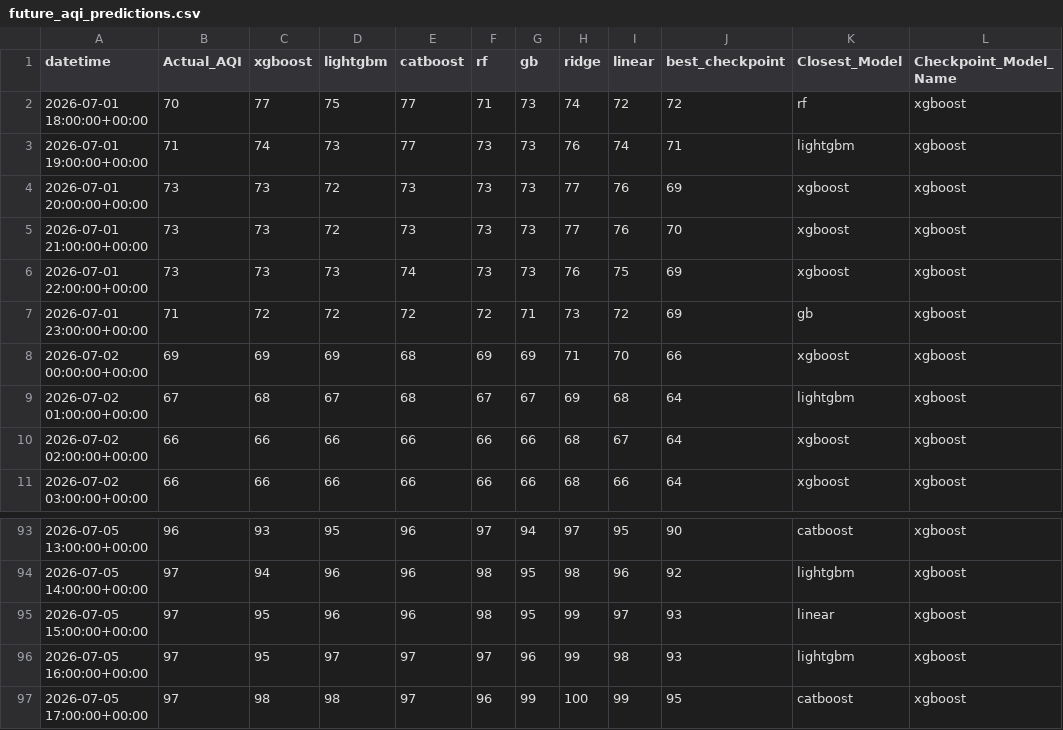
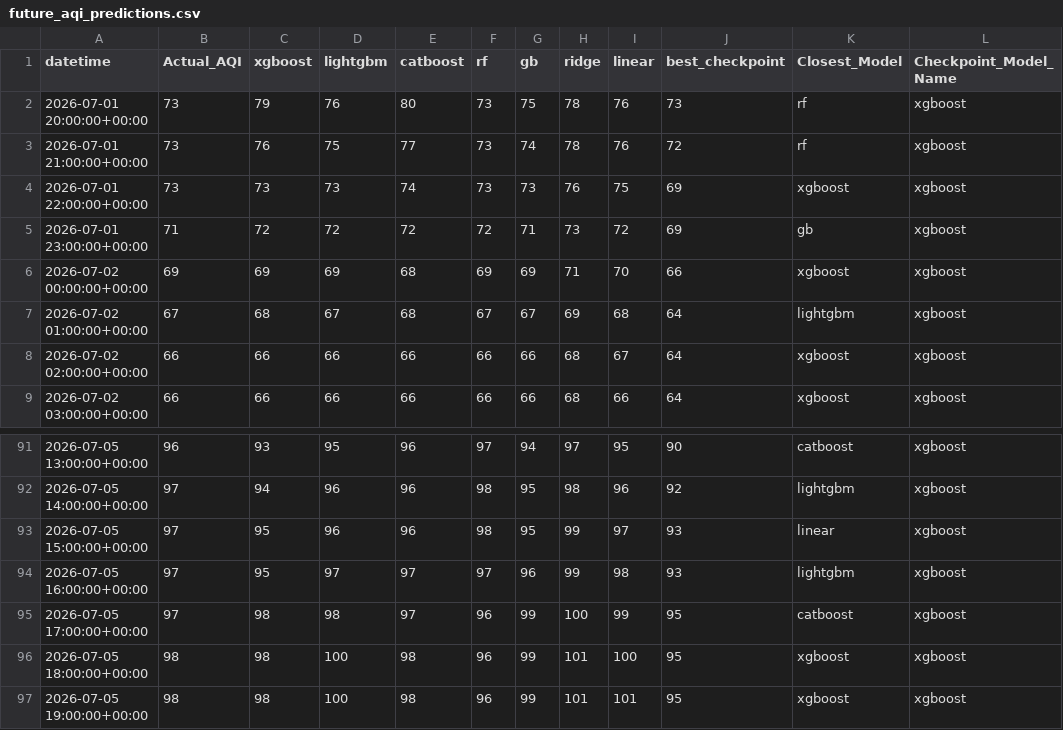
Before and after one commit to Yusra-Munawwar/AQI_Prediction, a CSV file: data/future_aqi_predictions.csv, drawn as a sheet; only a part is shown, gaps mark what is left out.

```diff
--- a/data/future_aqi_predictions.csv
+++ b/data/future_aqi_predictions.csv
@@ -1,6 +1,4 @@
 datetime,Actual_AQI,xgboost,lightgbm,catboost,rf,gb,ridge,linear,best_checkpoint,Closest_Model,Checkpoint_Model_Name
-2026-07-01 18:00:00+00:00,70,77,75,77,71,73,74,72,72,rf,xgboost
-2026-07-01 19:00:00+00:00,71,74,73,77,73,73,76,74,71,lightgbm,xgboost
-2026-07-01 20:00:00+00:00,73,73,72,73,73,73,77,76,69,xgboost,xgboost
-2026-07-01 21:00:00+00:00,73,73,72,73,73,73,77,76,70,xgboost,xgboost
+2026-07-01 20:00:00+00:00,73,79,76,80,73,75,78,76,73,rf,xgboost
+2026-07-01 21:00:00+00:00,73,76,75,77,73,74,78,76,72,rf,xgboost
 2026-07-01 22:00:00+00:00,73,73,73,74,73,73,76,75,69,xgboost,xgboost
@@ -97 +95,3 @@ datetime,Actual_AQI,xgboost,lightgbm,catboost,rf,gb,ridge,linear,best_checkpoint
 2026-07-05 17:00:00+00:00,97,98,98,97,96,99,100,99,95,catboost,xgboost
+2026-07-05 18:00:00+00:00,98,98,100,98,96,99,101,100,95,xgboost,xgboost
+2026-07-05 19:00:00+00:00,98,98,100,98,96,99,101,101,95,xgboost,xgboost
```
Also changed, not shown: data/future_prediction_comparison.csv, 13 other files.
